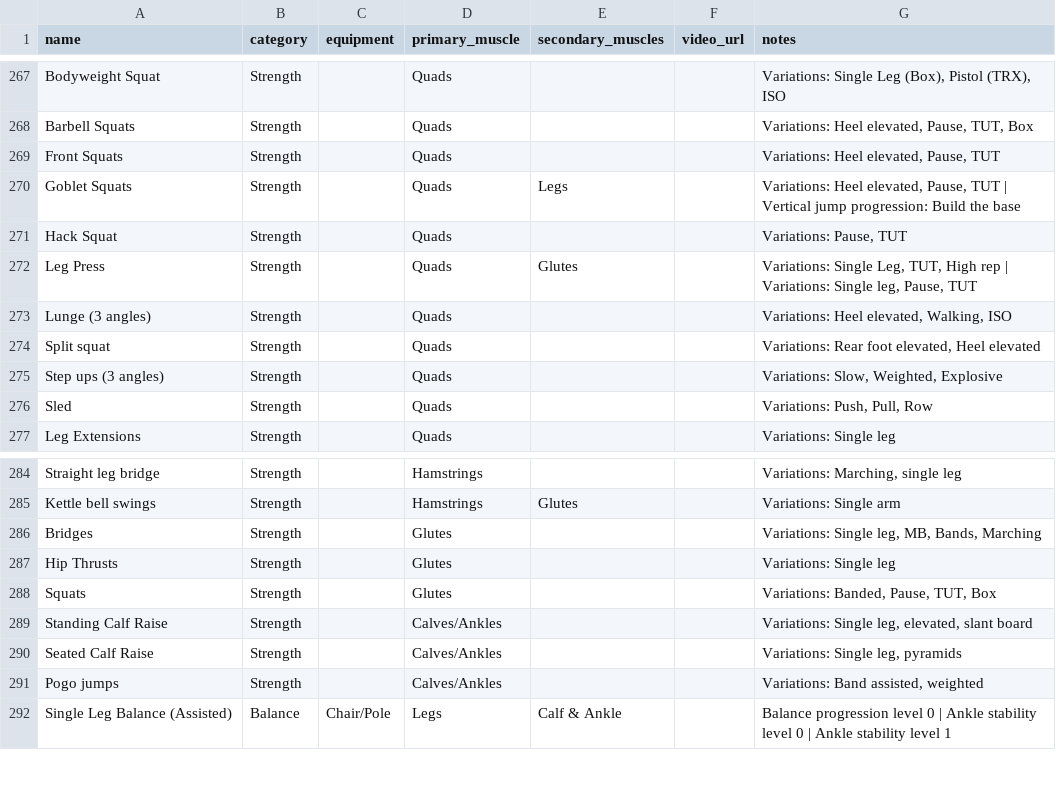
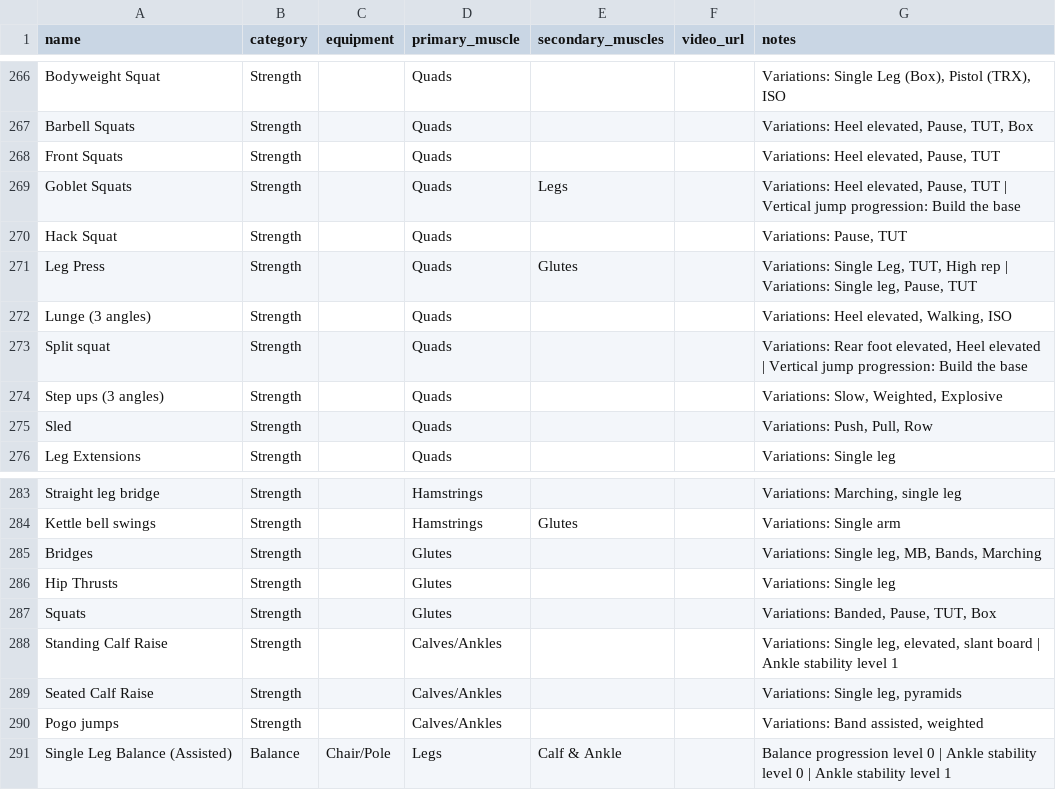
Before and after one commit to HoodieJav13/CVFPT-Main, a CSV file: docs/exercise-library-import.csv, drawn as a sheet; only a part is shown, gaps mark what is left out; the diff covers the shown part only.

```diff
--- a/docs/exercise-library-import.csv
+++ b/docs/exercise-library-import.csv
@@ -273,3 +272,3 @@ Leg Press,Strength,,Quads,Glutes,,"Variations: Single Leg, TUT, High rep | Varia
 Lunge (3 angles),Strength,,Quads,,,"Variations: Heel elevated, Walking, ISO"
-Split squat,Strength,,Quads,,,"Variations: Rear foot elevated, Heel elevated"
+Split squat,Strength,,Quads,,,"Variations: Rear foot elevated, Heel elevated | Vertical jump progression: Build the base"
 Step ups (3 angles),Strength,,Quads,,,"Variations: Slow, Weighted, Explosive"
@@ -288,3 +287,3 @@ Hip Thrusts,Strength,,Glutes,,,Variations: Single leg
 Squats,Strength,,Glutes,,,"Variations: Banded, Pause, TUT, Box"
-Standing Calf Raise,Strength,,Calves/Ankles,,,"Variations: Single leg, elevated, slant board"
+Standing Calf Raise,Strength,,Calves/Ankles,,,"Variations: Single leg, elevated, slant board | Ankle stability level 1"
 Seated Calf Raise,Strength,,Calves/Ankles,,,"Variations: Single leg, pyramids"
```
Also changed, not shown: 5 removed rows and 3 edited cells elsewhere in this file.
